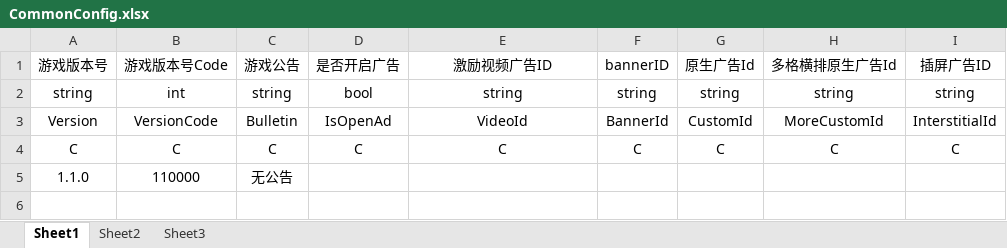
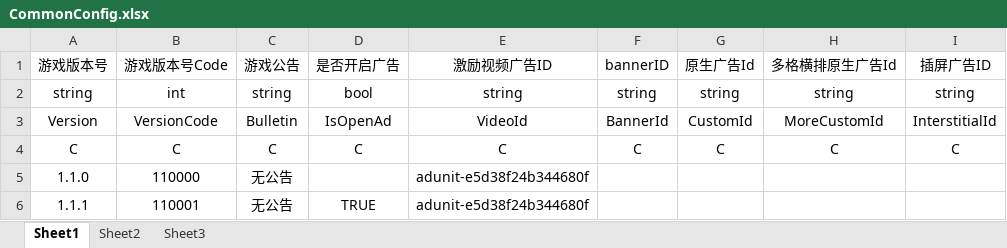
Before and after one commit to SevenYang9527/ExcelParser, an Excel workbook: bin/Debug/数据表/CommonConfig.xlsx, sheet Sheet1, drawn as a sheet; values as stored, in another font and other column widths than the file's, no borders; the diff names each change by its address in the sheet, - before the commit and + after, or states it on an @@ line.

```diff
--- a/bin/Debug/数据表/CommonConfig.xlsx (sheet Sheet1)
+++ b/bin/Debug/数据表/CommonConfig.xlsx (sheet Sheet1)
-E5 (激励视频广告ID): (empty)
+E5 (激励视频广告ID): adunit-e5d38f24b344680f
+row 6: 1.1.1 | 110001 | 无公告 | TRUE | adunit-e5d38f24b344680f
```
Also changed, not shown: bin/Debug/数据表/PropConfig.xlsx, 46 other files.
